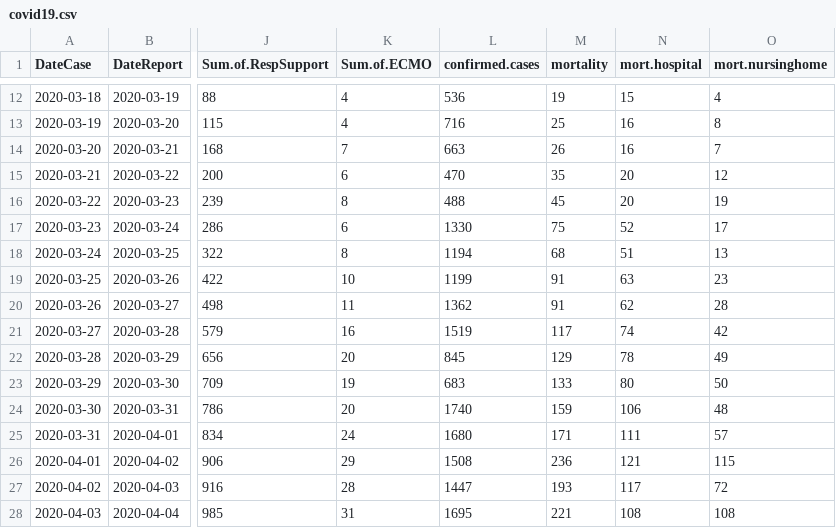
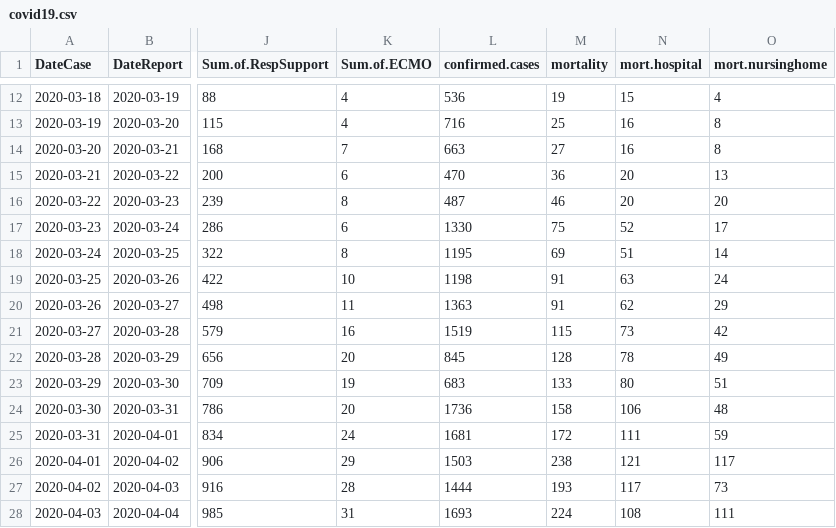
Before and after one commit to simid-modelling/stride, a CSV file: main/resources/data/covid19.csv, drawn as a sheet; only a part is shown, gaps mark what is left out; the diff covers the shown part only; the diff names each change by its address in the sheet, - before the commit and + after, or states it on an @@ line.

```diff
--- a/main/resources/data/covid19.csv
+++ b/main/resources/data/covid19.csv
-M14 (mortality): 26
+M14 (mortality): 27
-O14 (mort.nursinghome): 7
+O14 (mort.nursinghome): 8
-M15 (mortality): 35
+M15 (mortality): 36
-O15 (mort.nursinghome): 12
+O15 (mort.nursinghome): 13
-L16 (confirmed.cases): 488
+L16 (confirmed.cases): 487
-M16 (mortality): 45
+M16 (mortality): 46
-O16 (mort.nursinghome): 19
+O16 (mort.nursinghome): 20
-L18 (confirmed.cases): 1194
+L18 (confirmed.cases): 1195
-M18 (mortality): 68
+M18 (mortality): 69
-O18 (mort.nursinghome): 13
+O18 (mort.nursinghome): 14
-L19 (confirmed.cases): 1199
+L19 (confirmed.cases): 1198
-O19 (mort.nursinghome): 23
+O19 (mort.nursinghome): 24
-L20 (confirmed.cases): 1362
+L20 (confirmed.cases): 1363
-O20 (mort.nursinghome): 28
+O20 (mort.nursinghome): 29
-M21 (mortality): 117
+M21 (mortality): 115
-N21 (mort.hospital): 74
+N21 (mort.hospital): 73
-M22 (mortality): 129
+M22 (mortality): 128
-O23 (mort.nursinghome): 50
+O23 (mort.nursinghome): 51
-L24 (confirmed.cases): 1740
+L24 (confirmed.cases): 1736
-M24 (mortality): 159
+M24 (mortality): 158
-L25 (confirmed.cases): 1680
+L25 (confirmed.cases): 1681
-M25 (mortality): 171
+M25 (mortality): 172
-O25 (mort.nursinghome): 57
+O25 (mort.nursinghome): 59
-L26 (confirmed.cases): 1508
+L26 (confirmed.cases): 1503
-M26 (mortality): 236
+M26 (mortality): 238
-O26 (mort.nursinghome): 115
+O26 (mort.nursinghome): 117
-L27 (confirmed.cases): 1447
+L27 (confirmed.cases): 1444
-O27 (mort.nursinghome): 72
+O27 (mort.nursinghome): 73
-L28 (confirmed.cases): 1695
+L28 (confirmed.cases): 1693
-M28 (mortality): 221
+M28 (mortality): 224
-O28 (mort.nursinghome): 108
+O28 (mort.nursinghome): 111
```
Also changed, not shown: 4 added rows and 39 edited cells elsewhere in this file, 3 other files.
